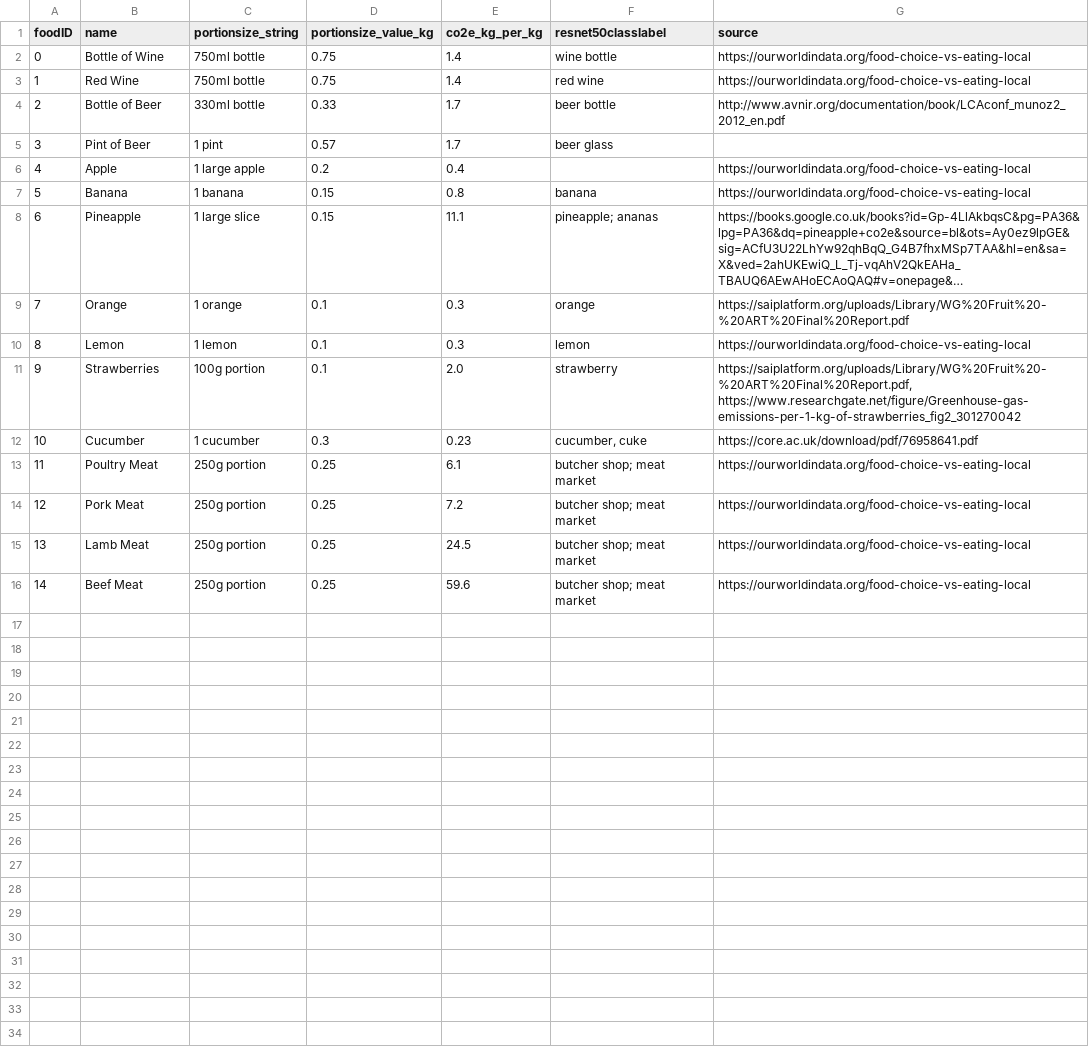
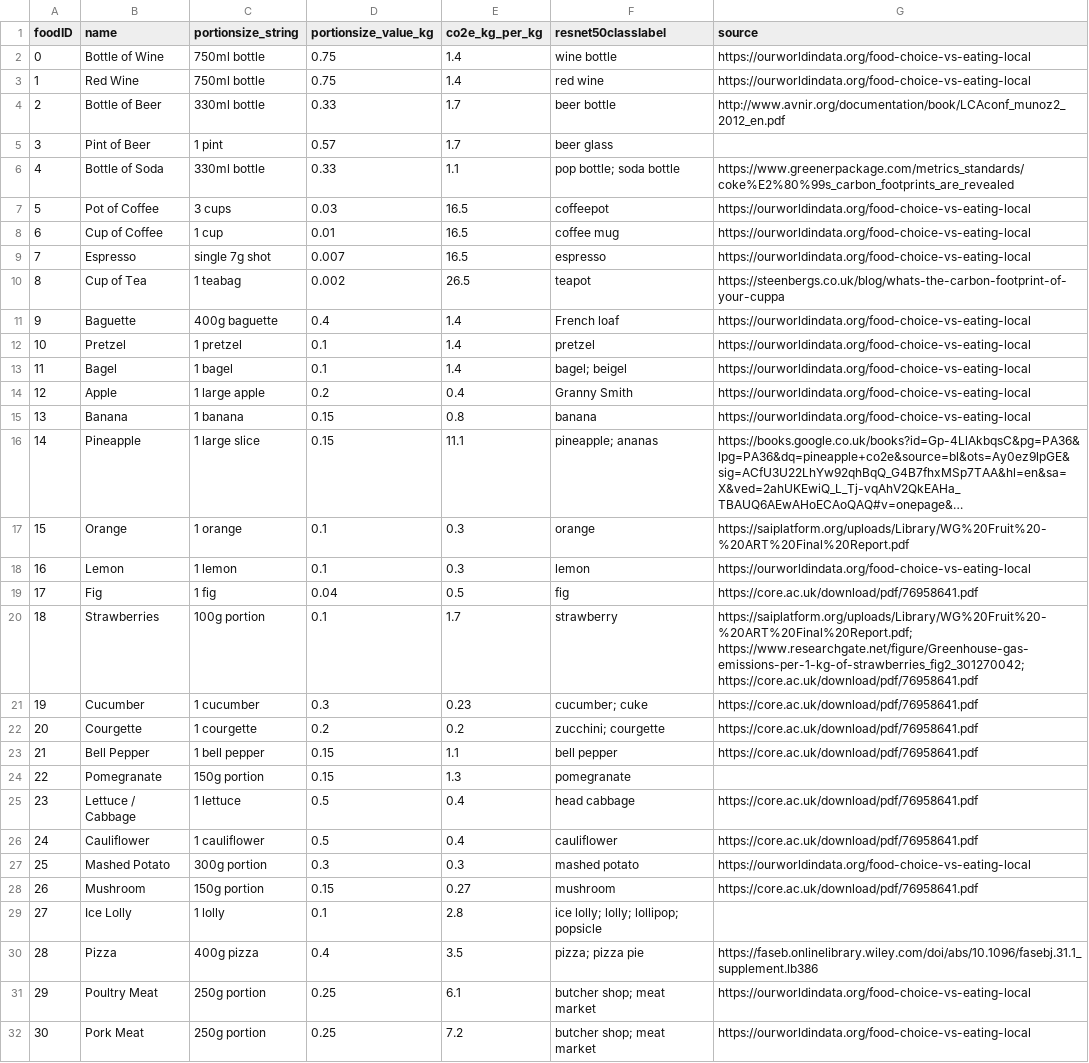
Before and after one commit to jamesbungay/CarbonCamera, a CSV file: CarbonCamera/foodCarbonDataSet.csv, drawn as a sheet; only a part is shown; the shorter side is filled out with more unchanged rows; long unchanged cells end in …; addresses are those after the commit; the diff names each change by its address in the sheet, - before the commit and + after, or states it on an @@ line.

Commit message:
Add more foods to dataset and prevent rounding displayed values to 0.0

```diff
--- a/CarbonCamera/foodCarbonDataSet.csv
+++ b/CarbonCamera/foodCarbonDataSet.csv
+row 6: 4 | Bottle of Soda | 330ml bottle | 0.33 | 1.1 | pop bottle; soda bottle | https://www.greenerpackage.com/metrics_standards/coke%E2%80%99s_carbon_footprints_are_revealed
+row 7: 5 | Pot of Coffee | 3 cups | 0.03 | 16.5 | coffeepot | https://ourworldindata.org/food-choice-vs-eating-local
+row 8: 6 | Cup of Coffee | 1 cup | 0.01 | 16.5 | coffee mug | https://ourworldindata.org/food-choice-vs-eating-local
+row 9: 7 | Espresso | single 7g shot | 0.007 | 16.5 | espresso | https://ourworldindata.org/food-choice-vs-eating-local
+row 10: 8 | Cup of Tea | 1 teabag | 0.002 | 26.5 | teapot | https://steenbergs.co.uk/blog/whats-the-carbon-footprint-of-your-cuppa
+row 11: 9 | Baguette | 400g baguette | 0.4 | 1.4 | French loaf | https://ourworldindata.org/food-choice-vs-eating-local
+row 12: 10 | Pretzel | 1 pretzel | 0.1 | 1.4 | pretzel | https://ourworldindata.org/food-choice-vs-eating-local
+row 13: 11 | Bagel | 1 bagel | 0.1 | 1.4 | bagel; beigel | https://ourworldindata.org/food-choice-vs-eating-local
@@ column A (foodID) renumbered from row 14 down @@
-F14 (resnet50classlabel): (empty)
+F14 (resnet50classlabel): Granny Smith
+row 19: 17 | Fig | 1 fig | 0.04 | 0.5 | fig | https://core.ac.uk/download/pdf/76958641.pdf
-E20 (co2e_kg_per_kg): 2.0
+E20 (co2e_kg_per_kg): 1.7
-G20 (source): https://saiplatform.org/uploads/Library/WG%20Fruit%20-%20ART%20Final%20Report.pdf, https://www.researchgate.net/figure/Greenhouse-gas-emissions-per-1-kg-of-strawberries_fig2_301270042
+G20 (source): https://saiplatform.org/uploads/Library/WG%20Fruit%20-%20ART%20Final%20Report.pdf; https://www.researchgate.net/figure/Greenhouse-gas-emissions-per-1-kg-of-strawberries_fig2_301270042; https://core.ac.uk/download/pdf/76958641.pdf
-F21 (resnet50classlabel): cucumber, cuke
+F21 (resnet50classlabel): cucumber; cuke
+row 22: 20 | Courgette | 1 courgette | 0.2 | 0.2 | zucchini; courgette | https://core.ac.uk/download/pdf/76958641.pdf
+row 23: 21 | Bell Pepper | 1 bell pepper | 0.15 | 1.1 | bell pepper | https://core.ac.uk/download/pdf/76958641.pdf
+row 24: 22 | Pomegranate | 150g portion | 0.15 | 1.3 | pomegranate
+row 25: 23 | Lettuce / Cabbage | 1 lettuce | 0.5 | 0.4 | head cabbage | https://core.ac.uk/download/pdf/76958641.pdf
+row 26: 24 | Cauliflower | 1 cauliflower | 0.5 | 0.4 | cauliflower | https://core.ac.uk/download/pdf/76958641.pdf
+row 27: 25 | Mashed Potato | 300g portion | 0.3 | 0.3 | mashed potato | https://ourworldindata.org/food-choice-vs-eating-local
+row 28: 26 | Mushroom | 150g portion | 0.15 | 0.27 | mushroom | https://core.ac.uk/download/pdf/76958641.pdf
+row 29: 27 | Ice Lolly | 1 lolly | 0.1 | 2.8 | ice lolly; lolly; lollipop; popsicle
+row 30: 28 | Pizza | 400g pizza | 0.4 | 3.5 | pizza; pizza pie | https://faseb.onlinelibrary.wiley.com/doi/abs/10.1096/fasebj.31.1_supplement.lb386
```
Also changed, not shown: 2 other files.
